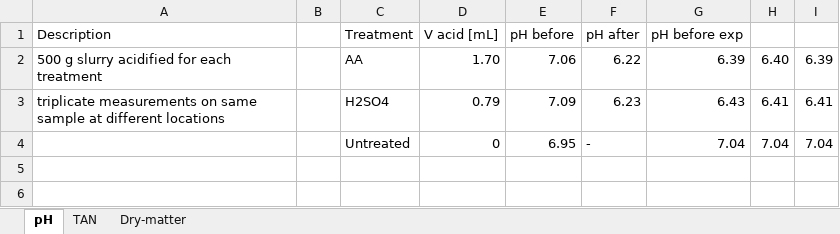
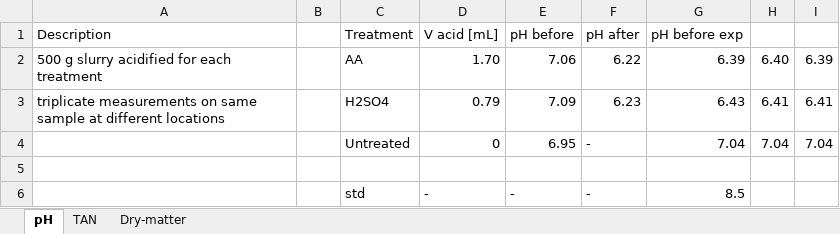
Before and after one commit to AU-BCE-EE/Larsen-2025-Masterthesis-DFCs, an Excel workbook: Lab-trails/2026-01-06-cattle-slurry/2026-01-06-cattle-slurry-data.xlsx, sheet pH, drawn as a sheet; values as stored, in another font and other column widths than the file's, no borders; the diff names each change by its address in the sheet, - before the commit and + after, or states it on an @@ line.

```diff
--- a/Lab-trails/2026-01-06-cattle-slurry/2026-01-06-cattle-slurry-data.xlsx (sheet pH)
+++ b/Lab-trails/2026-01-06-cattle-slurry/2026-01-06-cattle-slurry-data.xlsx (sheet pH)
+row 5: (empty)
+row 6:  |  | std | - | - | - | 8.5
```
Also changed, not shown: Lab-trails/2026-01-06-cattle-slurry/2026-01-06-cattle-slurry-Picarro.xlsx, 18 other files.
